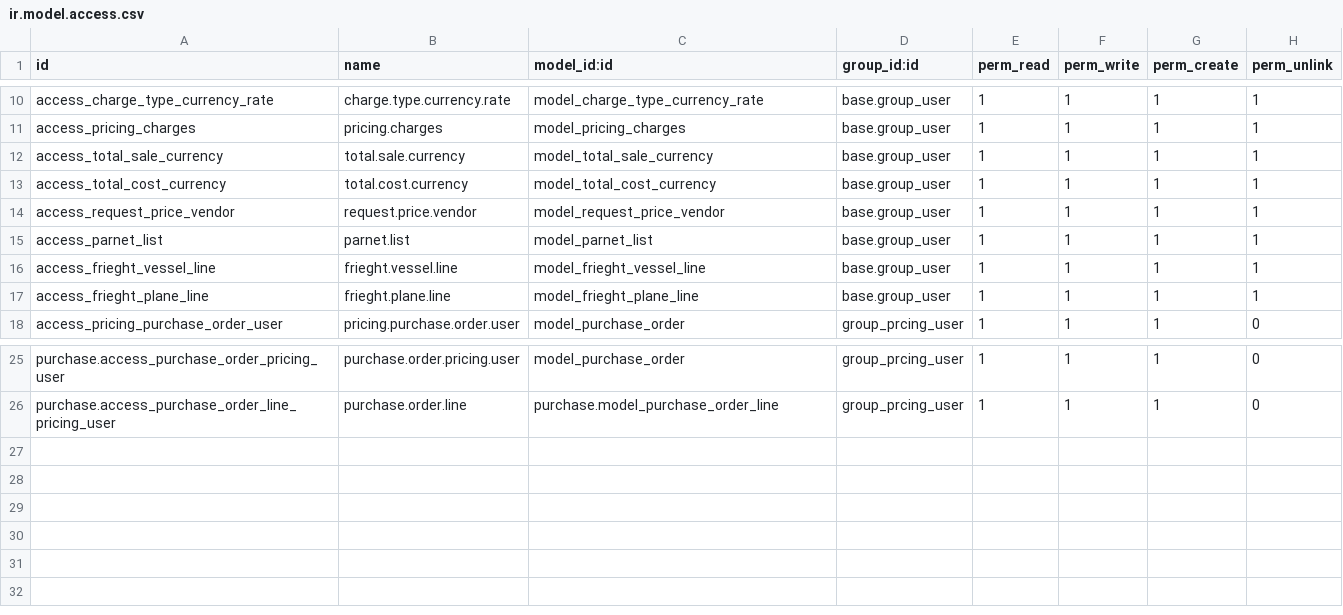
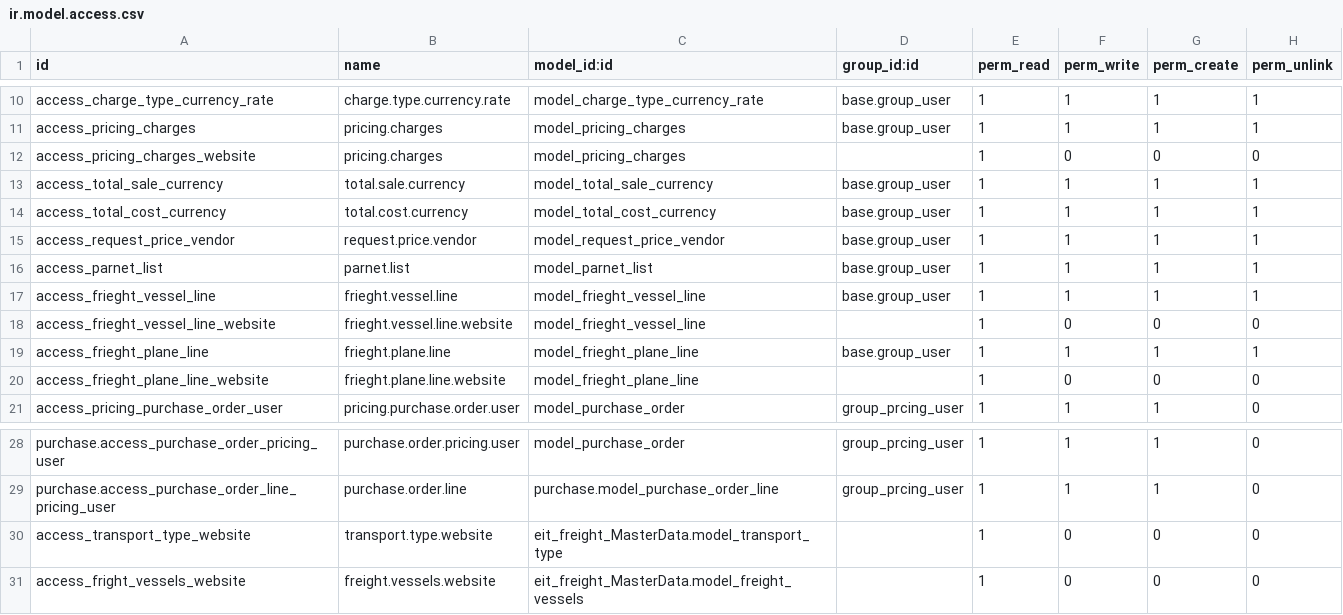
Before and after one commit to alyelnemr/Acs-17, a CSV file: eit_freight_pricing/security/ir.model.access.csv, drawn as a sheet; only a part is shown, gaps mark what is left out; the diff names each change by its address in the sheet, - before the commit and + after, or states it on an @@ line.

```diff
--- a/eit_freight_pricing/security/ir.model.access.csv
+++ b/eit_freight_pricing/security/ir.model.access.csv
+row 12: access_pricing_charges_website | pricing.charges | model_pricing_charges |  | 1 | 0 | 0 | 0
+row 18: access_frieght_vessel_line_website | frieght.vessel.line.website | model_frieght_vessel_line |  | 1 | 0 | 0 | 0
+row 20: access_frieght_plane_line_website | frieght.plane.line.website | model_frieght_plane_line |  | 1 | 0 | 0 | 0
+row 30: access_transport_type_website | transport.type.website | eit_freight_MasterData.model_transport_type |  | 1 | 0 | 0 | 0
+row 31: access_fright_vessels_website | freight.vessels.website | eit_freight_MasterData.model_freight_vessels |  | 1 | 0 | 0 | 0
```
Also changed, not shown: 3 other files.
